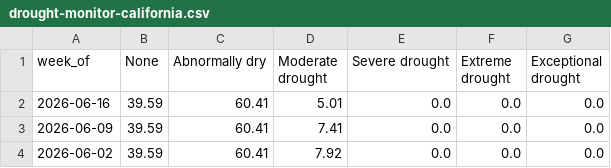
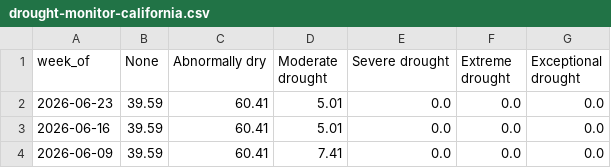
Before and after one commit to datadesk/california-drought-scrapers, a CSV file: drought-monitor/data/drought-monitor-california.csv, drawn as a sheet; only a part is shown; the shorter side is filled out with more unchanged rows.

```diff
--- a/drought-monitor/data/drought-monitor-california.csv
+++ b/drought-monitor/data/drought-monitor-california.csv
@@ -1,2 +1,3 @@
 week_of,None,Abnormally dry,Moderate drought,Severe drought,Extreme drought,Exceptional drought
+2026-06-23,39.59,60.41,5.01,0.0,0.0,0.0
 2026-06-16,39.59,60.41,5.01,0.0,0.0,0.0
```
